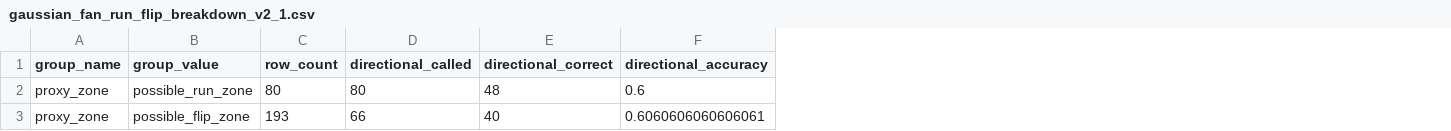
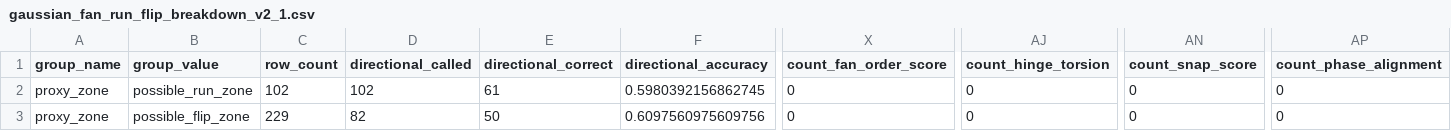
Before and after one commit to pbg-greennight/DogeBets, a CSV file: main/engine/process/datasets/gaussian_fan_run_flip_breakdown_v2_1.csv, drawn as a sheet; only a part is shown, gaps mark what is left out; the diff covers the shown part only; the diff names each change by its address in the sheet, - before the commit and + after, or states it on an @@ line.

```diff
--- a/main/engine/process/datasets/gaussian_fan_run_flip_breakdown_v2_1.csv
+++ b/main/engine/process/datasets/gaussian_fan_run_flip_breakdown_v2_1.csv
+column X (count_fan_order_score), rows 2-3: 0 | 0
+column AJ (count_hinge_torsion), rows 2-3: 0 | 0
+column AN (count_snap_score), rows 2-3: 0 | 0
+column AP (count_phase_alignment), rows 2-3: 0 | 0
-C2 (row_count): 80
+C2 (row_count): 102
-D2 (directional_called): 80
+D2 (directional_called): 102
-E2 (directional_correct): 48
+E2 (directional_correct): 61
-F2 (directional_accuracy): 0.6
+F2 (directional_accuracy): 0.5980392156862745
-C3 (row_count): 193
+C3 (row_count): 229
-D3 (directional_called): 66
+D3 (directional_called): 82
-E3 (directional_correct): 40
+E3 (directional_correct): 50
-F3 (directional_accuracy): 0.6060606060606061
+F3 (directional_accuracy): 0.6097560975609756
```
Also changed, not shown: 71 edited cells elsewhere in this file, main/engine/process/datasets/gaussian_fan_feature_diagnostics_v2_0.csv, main/engine/process/datasets/gaussian_fan_feature_diagnostics_v2_1.csv, 32 other files.
